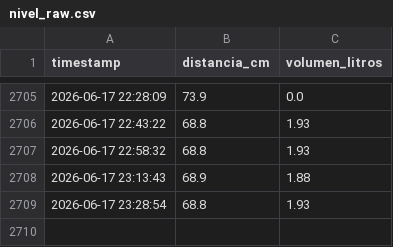
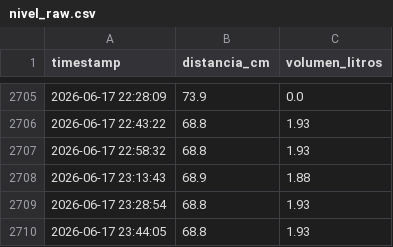
Before and after one commit to EdwinKestler/awa05-telemetria, a CSV file: data/raw/nivel_raw.csv, drawn as a sheet; only a part is shown, gaps mark what is left out.

Commit message:
Actualizacion automatica 2026-06-17 23:44:06

```diff
--- a/data/raw/nivel_raw.csv
+++ b/data/raw/nivel_raw.csv
@@ -2709 +2709,2 @@ timestamp,distancia_cm,volumen_litros
 2026-06-17 23:28:54,68.8,1.93
+2026-06-17 23:44:05,68.8,1.93
```
